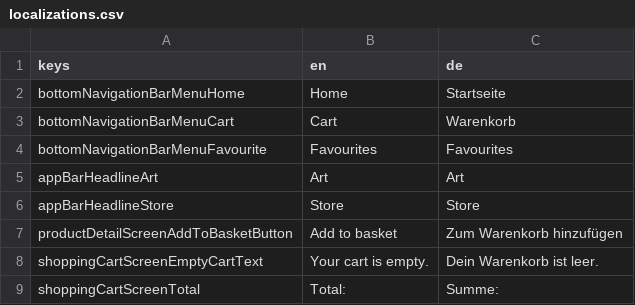
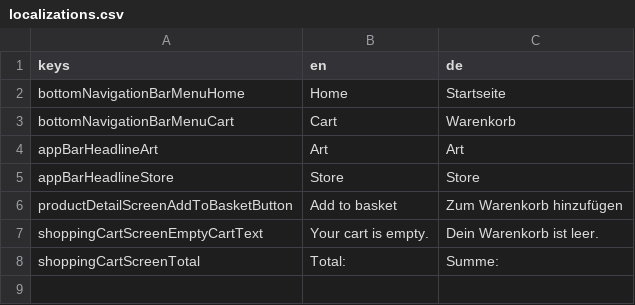
Before and after one commit to jlaskowska/art_store, a CSV file: assets_dev/localizations/localizations.csv, drawn as a sheet.

Commit message:
Feature/remove favourite functionality (#26)
Implements #22

Commits:
* Removed favourite logic from database service.
* Removed FavouriteScreen.
* Removed isFavourite from database and product model.
* Changed sql database open method to read only.
* Removed isFavourite from localizations and test Product json.

```diff
--- a/assets_dev/localizations/localizations.csv
+++ b/assets_dev/localizations/localizations.csv
@@ -3,3 +3,2 @@ bottomNavigationBarMenuHome;Home;Startseite
 bottomNavigationBarMenuCart;Cart;Warenkorb
-bottomNavigationBarMenuFavourite;Favourites;Favourites
 appBarHeadlineArt;Art;Art
```
Also changed, not shown: 9 other files.
